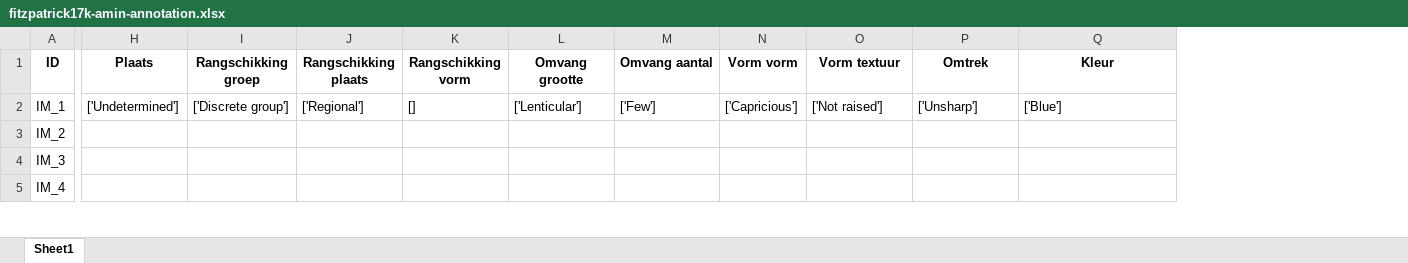
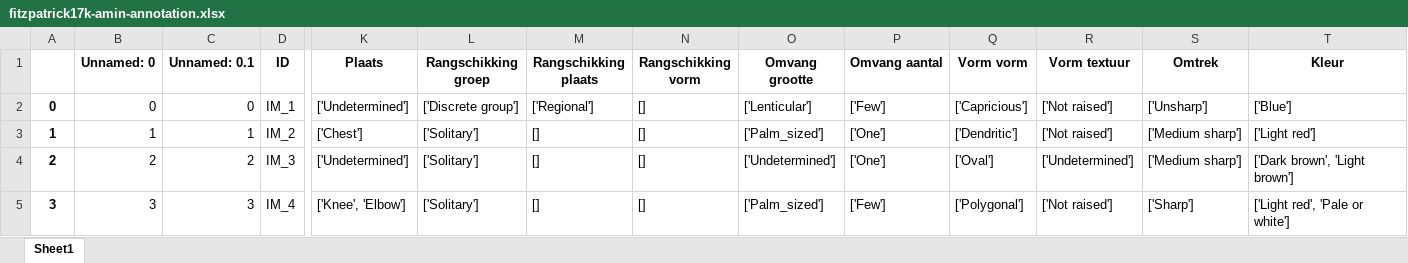
Before and after one commit to Yu-ChengDutch/eXAI_thesis, an Excel workbook: fitzpatrick17k-amin-annotation.xlsx, sheet Sheet1, drawn as a sheet; only a part is shown, gaps mark what is left out; values as stored, in another font and other column widths than the file's, no borders; addresses are those after the commit; the diff covers the shown part only; the diff names each change by its address in the sheet, - before the commit and + after, or states it on an @@ line.

```diff
--- a/fitzpatrick17k-amin-annotation.xlsx (sheet Sheet1)
+++ b/fitzpatrick17k-amin-annotation.xlsx (sheet Sheet1)
+column A, rows 2-5: 0 | 1 | 2 | 3
+column B (Unnamed: 0), rows 2-5: 0 | 1 | 2 | 3
+column C (Unnamed: 0.1), rows 2-5: 0 | 1 | 2 | 3
-K3 (Plaats): (empty)
+K3 (Plaats): ['Chest']
-L3:L5 (Rangschikking groep): (empty)
+L3:L5 (Rangschikking groep): ['Solitary']
-M3:M5 (Rangschikking plaats): (empty)
+M3:M5 (Rangschikking plaats): []
-N3:N5 (Rangschikking vorm): (empty)
+N3:N5 (Rangschikking vorm): []
-O3 (Omvang grootte): (empty)
+O3 (Omvang grootte): ['Palm_sized']
-P3:P4 (Omvang aantal): (empty)
+P3:P4 (Omvang aantal): ['One']
-Q3 (Vorm vorm): (empty)
+Q3 (Vorm vorm): ['Dendritic']
-R3 (Vorm textuur): (empty)
+R3 (Vorm textuur): ['Not raised']
-S3:S4 (Omtrek): (empty)
+S3:S4 (Omtrek): ['Medium sharp']
-T3 (Kleur): (empty)
+T3 (Kleur): ['Light red']
-K4 (Plaats): (empty)
+K4 (Plaats): ['Undetermined']
-O4 (Omvang grootte): (empty)
+O4 (Omvang grootte): ['Undetermined']
-Q4 (Vorm vorm): (empty)
+Q4 (Vorm vorm): ['Oval']
-R4 (Vorm textuur): (empty)
+R4 (Vorm textuur): ['Undetermined']
-T4 (Kleur): (empty)
+T4 (Kleur): ['Dark brown', 'Light brown']
-K5 (Plaats): (empty)
+K5 (Plaats): ['Knee', 'Elbow']
-O5 (Omvang grootte): (empty)
+O5 (Omvang grootte): ['Palm_sized']
-P5 (Omvang aantal): (empty)
+P5 (Omvang aantal): ['Few']
-Q5 (Vorm vorm): (empty)
+Q5 (Vorm vorm): ['Polygonal']
-R5 (Vorm textuur): (empty)
+R5 (Vorm textuur): ['Not raised']
-S5 (Omtrek): (empty)
+S5 (Omtrek): ['Sharp']
-T5 (Kleur): (empty)
+T5 (Kleur): ['Light red', 'Pale or white']
```
Also changed, not shown: 36 edited cells elsewhere in this sheet, 1 other file.
